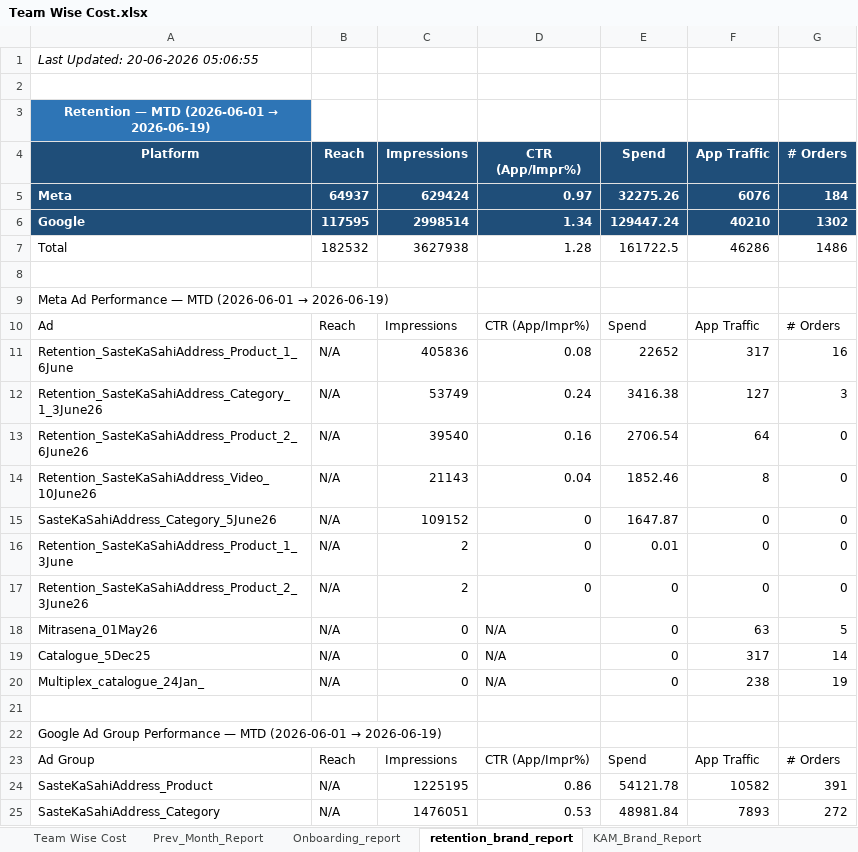
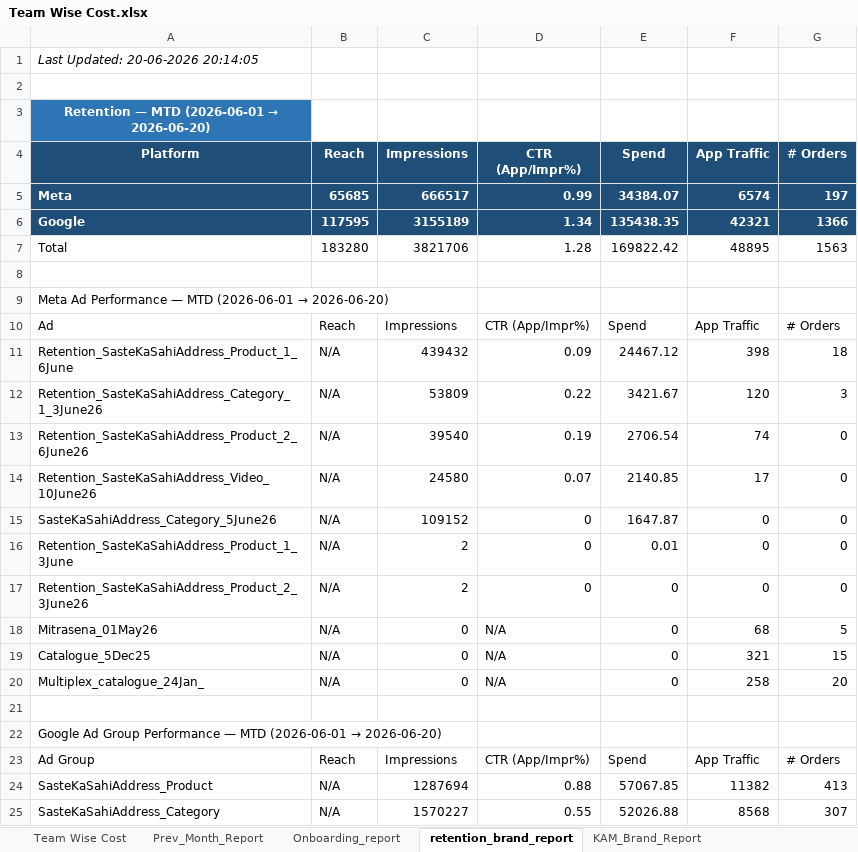
Before and after one commit to ankitbk-gm/auto_ads_report_bot, an Excel workbook: reports/Team Wise Cost.xlsx, sheet retention_brand_report, drawn as a sheet; only a part is shown; values as stored, in another font and other column widths than the file's, no borders; removed rows and columns are numbered as before the commit, all else as after; the diff covers the shown part only; the diff names each change by its address in the sheet, - before the commit and + after, or states it on an @@ line.

```diff
--- a/reports/Team Wise Cost.xlsx (sheet retention_brand_report)
+++ b/reports/Team Wise Cost.xlsx (sheet retention_brand_report)
-A1 (Platform): Last Updated: 20-06-2026 05:06:55
+A1 (Platform): Last Updated: 20-06-2026 20:14:05
@@ A3 (Platform): Retention — MTD (2026-06-01 → 2026-06-19) → Retention — MTD (2026-06-01 → 2026-06-20) @@
-row 5: Meta | 64937 | 629424 | 0.97 | 32275.26 | 6076 | 184
+row 5: Meta | 65685 | 666517 | 0.99 | 34384.07 | 6574 | 197
-C6 (Impressions): 2998514
+C6 (Impressions): 3155189
-E6 (Spend): 129447.24
+E6 (Spend): 135438.35
-F6 (App Traffic): 40210
+F6 (App Traffic): 42321
-G6 (# Orders): 1302
+G6 (# Orders): 1366
-row 7: Total | 182532 | 3627938 | 1.28 | 161722.5 | 46286 | 1486
+row 7: Total | 183280 | 3821706 | 1.28 | 169822.42 | 48895 | 1563
@@ A9 (Platform): …(2026-06-01 → 2026-06-19) → …(2026-06-01 → 2026-06-20) @@
-row 11: Retention_SasteKaSahiAddress_Product_1_6June | N/A | 405836 | 0.08 | 22652 | 317 | 16
+row 11: Retention_SasteKaSahiAddress_Product_1_6June | N/A | 439432 | 0.09 | 24467.12 | 398 | 18
-C12 (Impressions): 53749
+C12 (Impressions): 53809
-D12 (CTR (App/Impr%)): 0.24
+D12 (CTR (App/Impr%)): 0.22
-E12 (Spend): 3416.38
+E12 (Spend): 3421.67
-F12 (App Traffic): 127
+F12 (App Traffic): 120
-D13 (CTR (App/Impr%)): 0.16
+D13 (CTR (App/Impr%)): 0.19
-F13 (App Traffic): 64
+F13 (App Traffic): 74
-C14 (Impressions): 21143
+C14 (Impressions): 24580
-D14 (CTR (App/Impr%)): 0.04
+D14 (CTR (App/Impr%)): 0.07
-E14 (Spend): 1852.46
+E14 (Spend): 2140.85
-F14 (App Traffic): 8
+F14 (App Traffic): 17
-F18 (App Traffic): 63
+F18 (App Traffic): 68
-F19 (App Traffic): 317
+F19 (App Traffic): 321
-G19 (# Orders): 14
+G19 (# Orders): 15
-F20 (App Traffic): 238
+F20 (App Traffic): 258
-G20 (# Orders): 19
+G20 (# Orders): 20
@@ A22 (Platform): …(2026-06-01 → 2026-06-19) → …(2026-06-01 → 2026-06-20) @@
-row 24: SasteKaSahiAddress_Product | N/A | 1225195 | 0.86 | 54121.78 | 10582 | 391
-row 25: SasteKaSahiAddress_Category | N/A | 1476051 | 0.53 | 48981.84 | 7893 | 272
+row 24: SasteKaSahiAddress_Product | N/A | 1287694 | 0.88 | 57067.85 | 11382 | 413
+row 25: SasteKaSahiAddress_Category | N/A | 1570227 | 0.55 | 52026.88 | 8568 | 307
```
Also changed, not shown: 4 added rows, 4 removed rows and 35 edited cells elsewhere in this sheet, sheet Onboarding_report, sheet Team Wise Cost, sheet KAM_Brand_Report, sheet Inapp_Sale_Report, sheet Inapp_Subcat_Report, sheet Webengage_Analysis.
